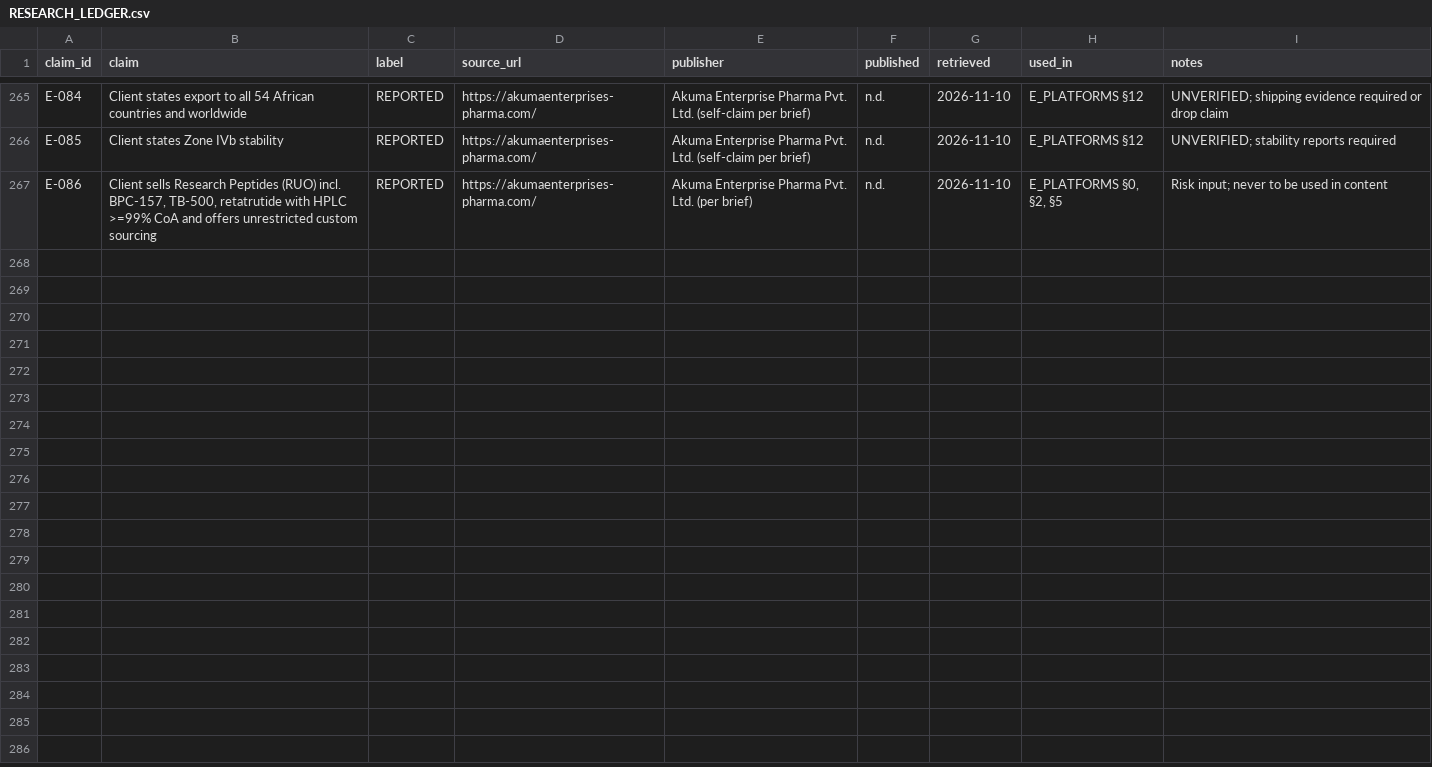
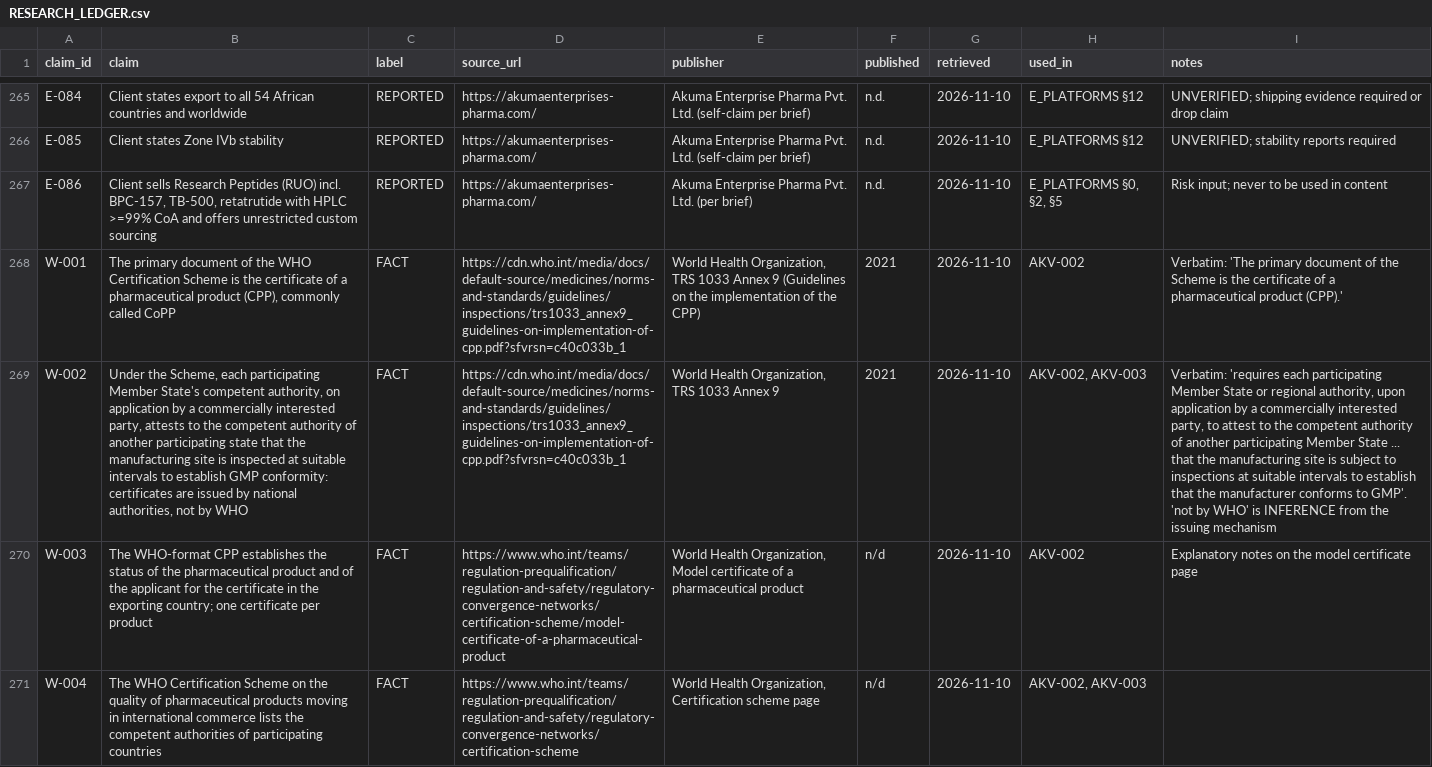
Before and after one commit to DRDGB/motion-marketing-studio, a CSV file: clients/akuma-pharma/RESEARCH_LEDGER.csv, drawn as a sheet; only a part is shown, gaps mark what is left out; the diff names each change by its address in the sheet, - before the commit and + after, or states it on an @@ line.

```diff
--- a/clients/akuma-pharma/RESEARCH_LEDGER.csv
+++ b/clients/akuma-pharma/RESEARCH_LEDGER.csv
+row 268: W-001 | The primary document of the WHO Certification Scheme is the certificate of a pharmaceutical product (CPP), commonly called CoPP | FACT | https://cdn.who.int/media/docs/default-source/medicines/norms-and-standards/guidelines/inspections/trs1033_annex9_guidelines-on-implementation-of-cpp.pdf?sfvrsn=c40c033b_1 | World Health Organization, TRS 1033 Annex 9 (Guidelines on the implementation of the CPP) | 2021 | 2026-11-10 | AKV-002 | Verbatim: 'The primary document of the Scheme is the certificate of a pharmaceutical product (CPP).'
+row 269: W-002 | Under the Scheme, each participating Member State's competent authority, on application by a commercially interested party, attests to the competent authority of another participating state that the manufacturing site is inspected at suitable intervals to establish GMP conformity: certificates are issued by national authorities, not by WHO | FACT | https://cdn.who.int/media/docs/default-source/medicines/norms-and-standards/guidelines/inspections/trs1033_annex9_guidelines-on-implementation-of-cpp.pdf?sfvrsn=c40c033b_1 | World Health Organization, TRS 1033 Annex 9 | 2021 | 2026-11-10 | AKV-002, AKV-003 | Verbatim: 'requires each participating Member State or regional authority, upon application by a commercially interested party, to attest to the competent authority of another participating Member State ... that the manufacturing site is subject to inspections at suitable intervals to establish that the manufacturer conforms to GMP'. 'not by WHO' is INFERENCE from the issuing mechanism
+row 270: W-003 | The WHO-format CPP establishes the status of the pharmaceutical product and of the applicant for the certificate in the exporting country; one certificate per product | FACT | https://www.who.int/teams/regulation-prequalification/regulation-and-safety/regulatory-convergence-networks/certification-scheme/model-certificate-of-a-pharmaceutical-product | World Health Organization, Model certificate of a pharmaceutical product | n/d | 2026-11-10 | AKV-002 | Explanatory notes on the model certificate page
+row 271: W-004 | The WHO Certification Scheme on the quality of pharmaceutical products moving in international commerce lists the competent authorities of participating countries | FACT | https://www.who.int/teams/regulation-prequalification/regulation-and-safety/regulatory-convergence-networks/certification-scheme | World Health Organization, Certification scheme page | n/d | 2026-11-10 | AKV-002, AKV-003
```
Also changed, not shown: 6 other files.
